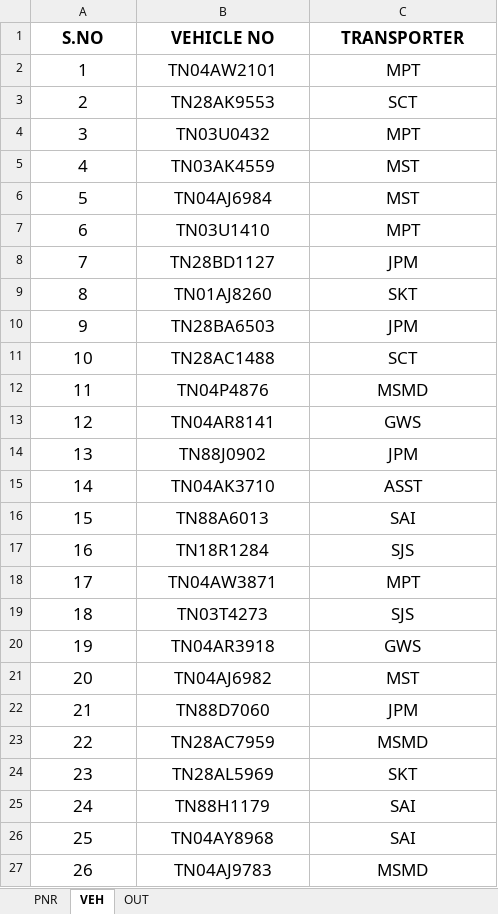
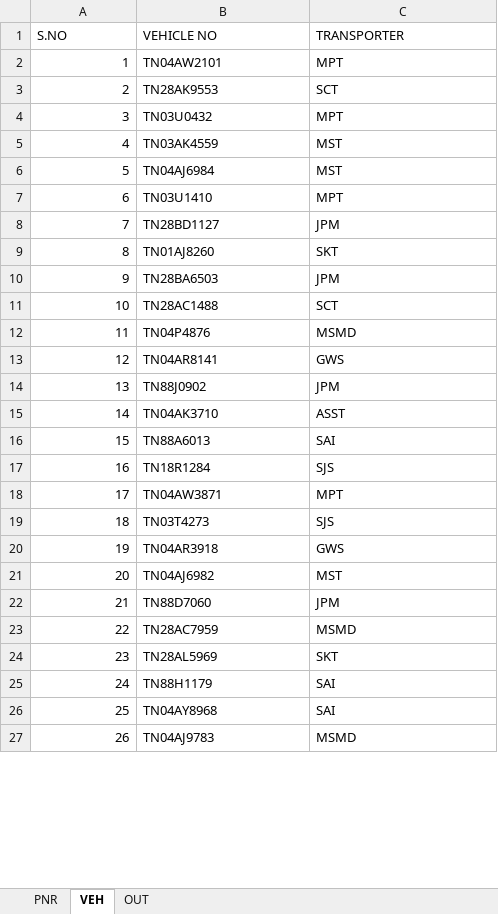
Before and after one commit to gmanand23/Coil_Info, an Excel workbook: coil-data.xlsx, sheet VEH, drawn as a sheet; only a part is shown; values as stored, in another font and other column widths than the file's, no borders; conditional formats not drawn; the diff covers the shown part only; the diff names each change by its address in the sheet, - before the commit and + after, or states it on an @@ line.

```diff
--- a/coil-data.xlsx (sheet VEH)
+++ b/coil-data.xlsx (sheet VEH)
@@ A1:C27 text size: smaller @@
@@ A1:C1 alignment: center → left, bold: on → off @@
-A2:A27 alignment: center
+A2:A27 alignment: right
-B2:C27 alignment: center
+B2:C27 alignment: left
```
Also changed, not shown: cell formats elsewhere in this sheet, sheet PNR, sheet OUT.
